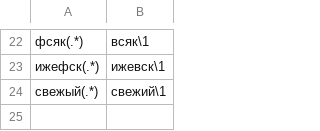
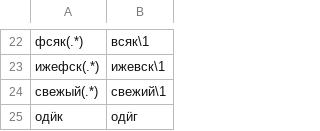
Before and after one commit to timarkh/translit-udmurt, a CSV file: data/cyr_replacements_basic_rx.csv, drawn as a sheet; only a part is shown, gaps mark what is left out; the diff names each change by its address in the sheet, - before the commit and + after, or states it on an @@ line.

```diff
--- a/data/cyr_replacements_basic_rx.csv
+++ b/data/cyr_replacements_basic_rx.csv
+row 25: одӥк | одӥг
```
Also changed, not shown: 1 other file.
